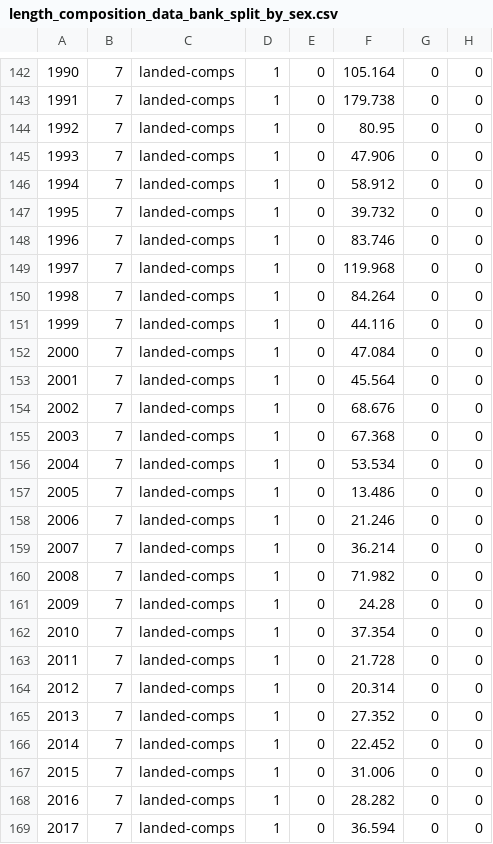
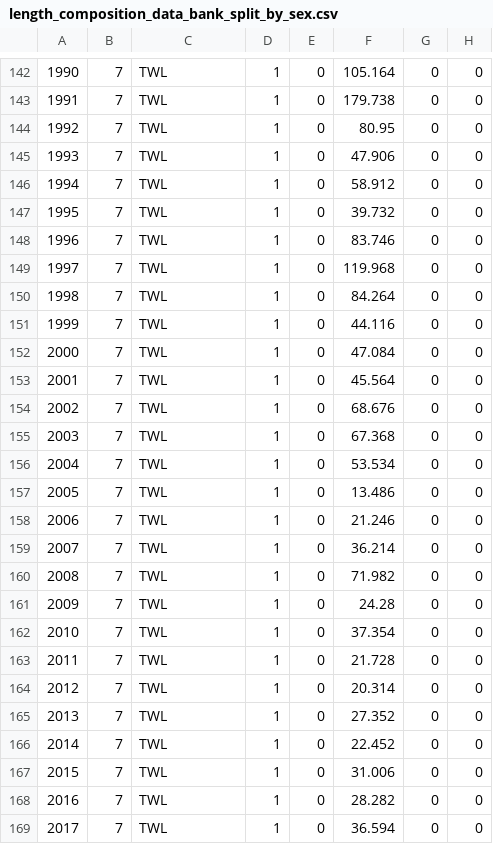
Before and after one commit to shcaba/PFMC_Category_3_stocks_models, a CSV file: data-tables/length_composition_data_bank_split_by_sex.csv, drawn as a sheet; only a part is shown, gaps mark what is left out; the diff covers the shown part only; the diff names each change by its address in the sheet, - before the commit and + after, or states it on an @@ line.

Commit message:
fix bank split comps

```diff
--- a/data-tables/length_composition_data_bank_split_by_sex.csv
+++ b/data-tables/length_composition_data_bank_split_by_sex.csv
-C142:C169: landed-comps
+C142:C169: TWL
```
Also changed, not shown: 64 edited cells elsewhere in this file, 1 other file.
